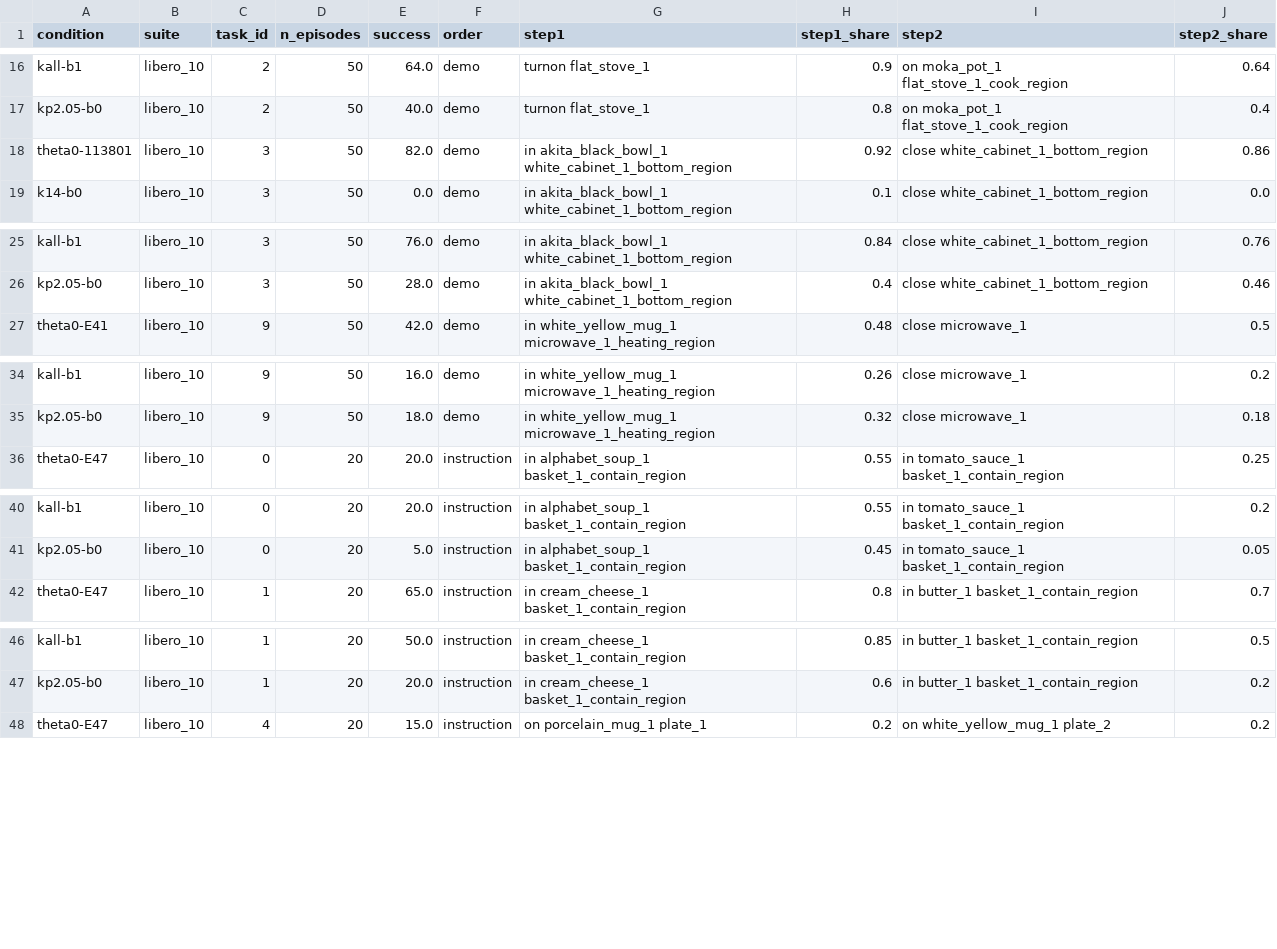
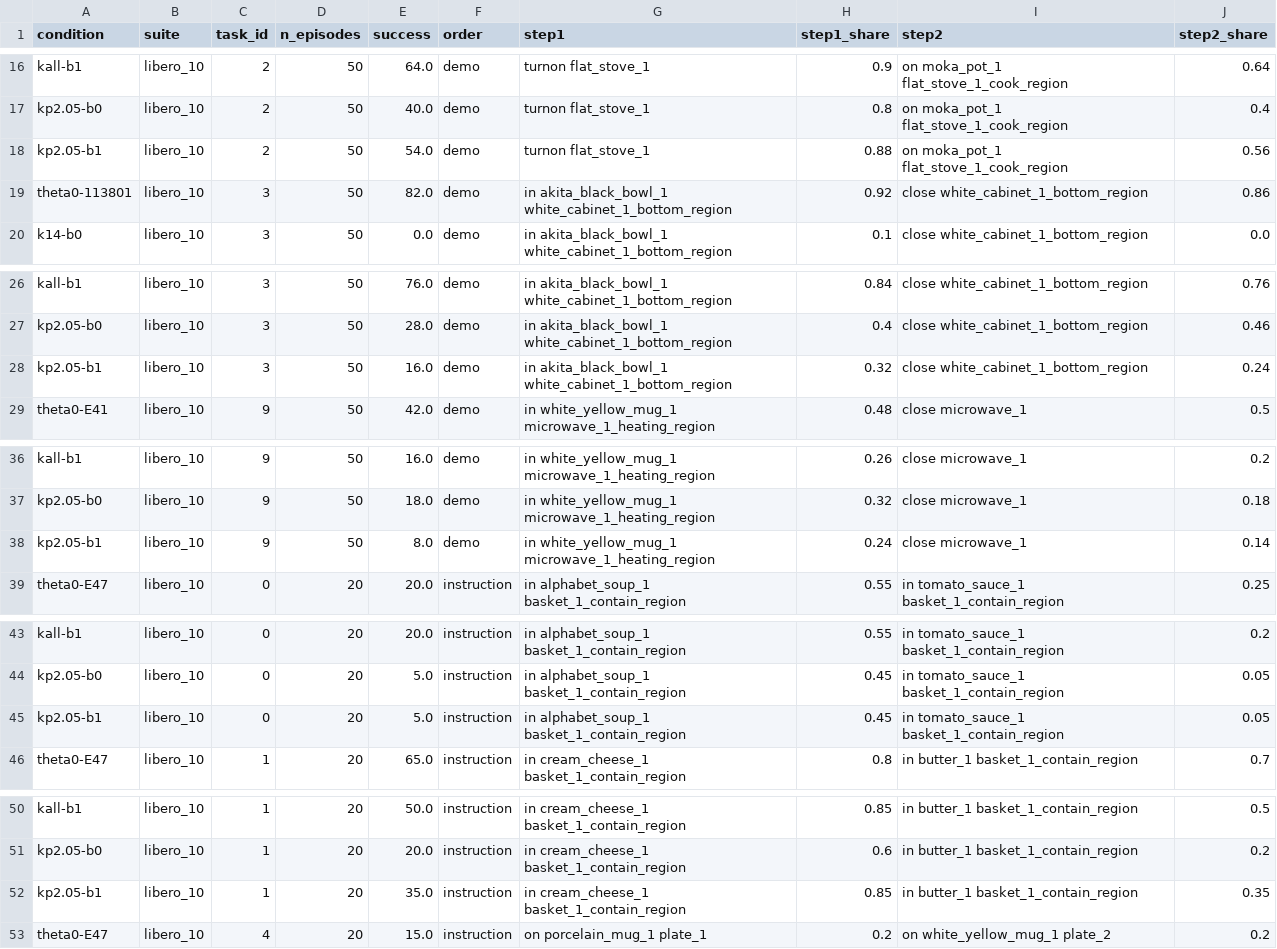
Before and after one commit to elvinhajizada/adaptive-vla-replay, a CSV file: results/failure_anatomy.csv, drawn as a sheet; only a part is shown, gaps mark what is left out; the diff covers the shown part only; the diff names each change by its address in the sheet, - before the commit and + after, or states it on an @@ line.

```diff
--- a/results/failure_anatomy.csv
+++ b/results/failure_anatomy.csv
+row 18: kp2.05-b1 | libero_10 | 2 | 50 | 54.0 | demo | turnon flat_stove_1 | 0.88 | on moka_pot_1 flat_stove_1_cook_region | 0.56
+row 28: kp2.05-b1 | libero_10 | 3 | 50 | 16.0 | demo | in akita_black_bowl_1 white_cabinet_1_bottom_region | 0.32 | close white_cabinet_1_bottom_region | 0.24
+row 38: kp2.05-b1 | libero_10 | 9 | 50 | 8.0 | demo | in white_yellow_mug_1 microwave_1_heating_region | 0.24 | close microwave_1 | 0.14
+row 45: kp2.05-b1 | libero_10 | 0 | 20 | 5.0 | instruction | in alphabet_soup_1 basket_1_contain_region | 0.45 | in tomato_sauce_1 basket_1_contain_region | 0.05
+row 52: kp2.05-b1 | libero_10 | 1 | 20 | 35.0 | instruction | in cream_cheese_1 basket_1_contain_region | 0.85 | in butter_1 basket_1_contain_region | 0.35
```
Also changed, not shown: 3 added rows elsewhere in this file, results/m2_metrics_ci.csv, results/phase_coverage.csv, 34 other files.
